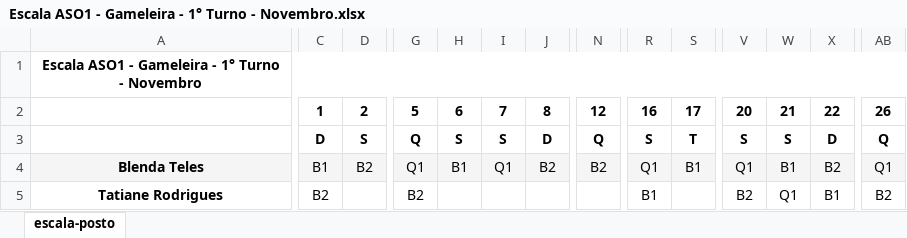
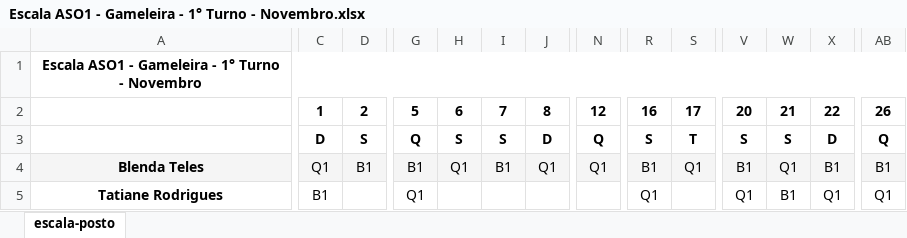
Before and after one commit to artphil/escala_gen, an Excel workbook: planilha/novembro/Escala ASO1 - Gameleira - 1° Turno - Novembro.xlsx, sheet escala-posto, drawn as a sheet; only a part is shown, gaps mark what is left out; values as stored, in another font and other column widths than the file's, no borders; charts and pictures not drawn; the diff covers the shown part only; the diff names each change by its address in the sheet, - before the commit and + after, or states it on an @@ line.

```diff
--- a/planilha/novembro/Escala ASO1 - Gameleira - 1° Turno - Novembro.xlsx (sheet escala-posto)
+++ b/planilha/novembro/Escala ASO1 - Gameleira - 1° Turno - Novembro.xlsx (sheet escala-posto)
-C4: B1
+C4: Q1
-D4: B2
+D4: B1
-G4: Q1
+G4: B1
-H4: B1
+H4: Q1
-I4: Q1
+I4: B1
-J4: B2
+J4: Q1
-N4: B2
+N4: Q1
-R4: Q1
+R4: B1
-S4: B1
+S4: Q1
-V4: Q1
+V4: B1
-W4: B1
+W4: Q1
-X4: B2
+X4: B1
-AB4: Q1
+AB4: B1
-C5: B2
+C5: B1
-G5: B2
+G5: Q1
-R5: B1
+R5: Q1
-V5: B2
+V5: Q1
-W5: Q1
+W5: B1
-X5: B1
+X5: Q1
-AB5: B2
+AB5: Q1
```
Also changed, not shown: 1 added row, 1 removed row, 69 edited cells and cell formats elsewhere in this sheet, planilha/novembro/Escala ASO1 - Cidade Industrial - 1° Turno - Novembro.xlsx, planilha/novembro/Escala ASO1 - Vila Oeste - 1° Turno - Novembro.xlsx, 18 other files.
